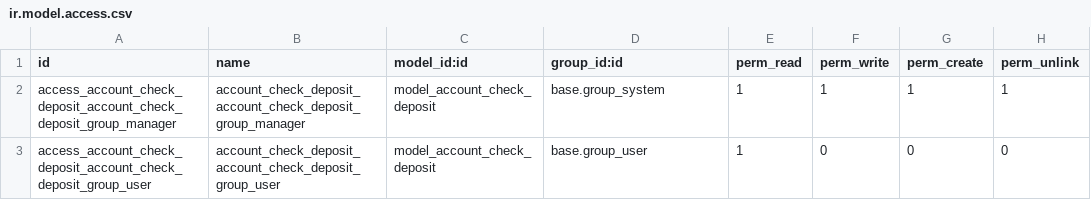
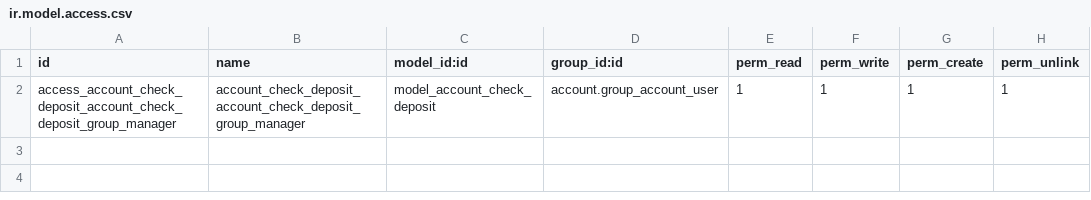
Before and after one commit to BADEP/account-financial-tools, a CSV file: account_check_deposit/security/ir.model.access.csv, drawn as a sheet.

Commit message:
[FIX+REF+IMP] account_check_deposit:
* [FIX] fix datamodel structure, indeed check_payment_ids should be a m2o. In the view we still keep the widget
* [REF] remove useless state cancel, only draft/done is sufficent for now, forbid to delete a done deposit, fix move_line name need to be the equal to the line.ref for the reconciliation
* [IMP] improve reconciliation between the check and the check deposit
* [FIX] set correctly the date on the move line generated
* [FIX] fix reconciliation of check
* [IMP] check deposit improve view and add tab for move line generated
* [IMP] add total amount and flag to know if the deposit have been reconcile, the best will be to add a workflow
* [FIX] fix error when replaying commit
* [REF] remove dependency on sale_quick_payment as check can be registred in various way like native voucher
* [CLEAN] pep8 cleanup no code change
* [REF] clean remove useless code, default value are called during the create
* [FIX] fix wrong spelling
* [REF] V7 clean up

```diff
--- a/account_check_deposit/security/ir.model.access.csv
+++ b/account_check_deposit/security/ir.model.access.csv
@@ -1,3 +1,2 @@
 "id","name","model_id:id","group_id:id","perm_read","perm_write","perm_create","perm_unlink"
-"access_account_check_deposit_account_check_deposit_group_manager","account_check_deposit_account_check_deposit_group_manager","model_account_check_deposit","base.group_system",1,1,1,1
-"access_account_check_deposit_account_check_deposit_group_user","account_check_deposit_account_check_deposit_group_user","model_account_check_deposit","base.group_user",1,0,0,0
+"access_account_check_deposit_account_check_deposit_group_manager","account_check_deposit_account_check_deposit_group_manager","model_account_check_deposit","account.group_account_user",1,1,1,1
```
Also changed, not shown: 5 other files.
